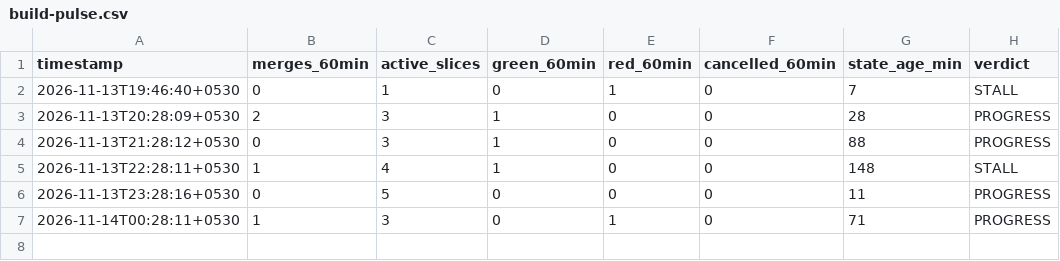
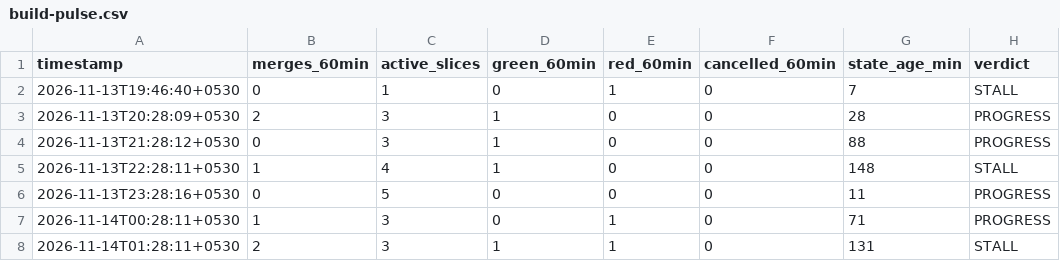
Before and after one commit to priyanahubadhana/learning-notes, a CSV file: docs/metrics/build-pulse.csv, drawn as a sheet.

```diff
--- a/docs/metrics/build-pulse.csv
+++ b/docs/metrics/build-pulse.csv
@@ -7 +7,2 @@ timestamp,merges_60min,active_slices,green_60min,red_60min,cancelled_60min,state
 2026-11-14T00:28:11+0530,1,3,0,1,0,71,PROGRESS
+2026-11-14T01:28:11+0530,2,3,1,1,0,131,STALL
```
